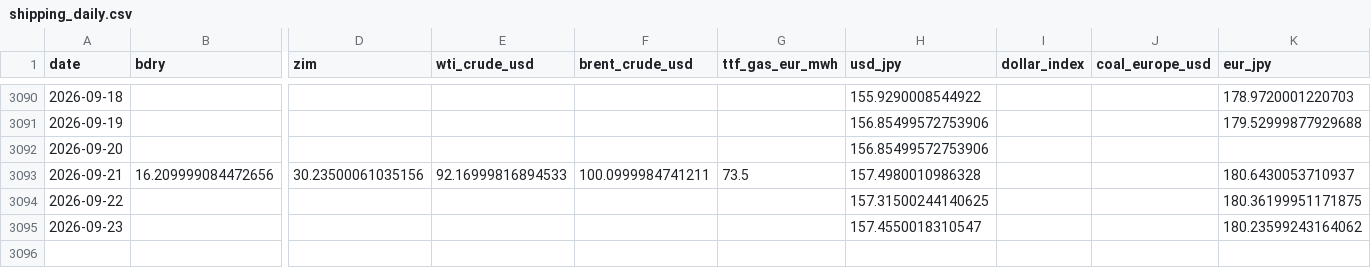
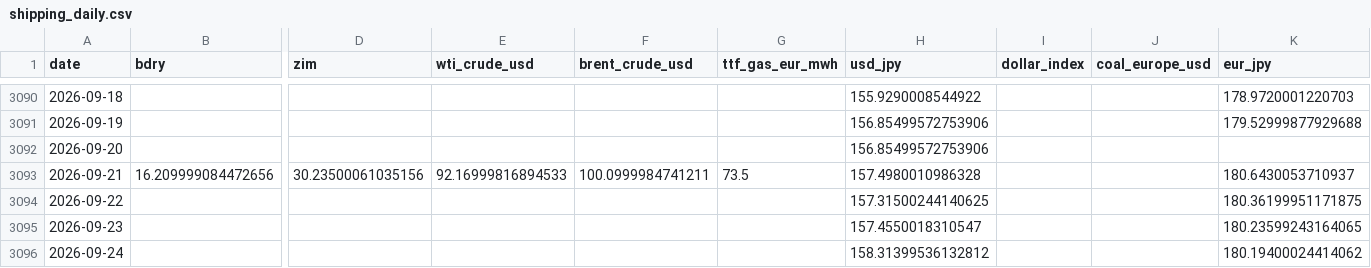
Before and after one commit to kichima-400/energy-metrics, a CSV file: data/shipping_daily.csv, drawn as a sheet; only a part is shown, gaps mark what is left out; rows hold the shown columns only; the diff names each change by its address in the sheet, - before the commit and + after, or states it on an @@ line.

```diff
--- a/data/shipping_daily.csv
+++ b/data/shipping_daily.csv
-K3095 (eur_jpy): 180.23599243164062
+K3095 (eur_jpy): 180.23599243164065
+row 3096: 2026-09-24 |  |  |  |  |  | 158.31399536132812 |  |  | 180.19400024414062
```
Also changed, not shown: data/fred_daily.csv.
